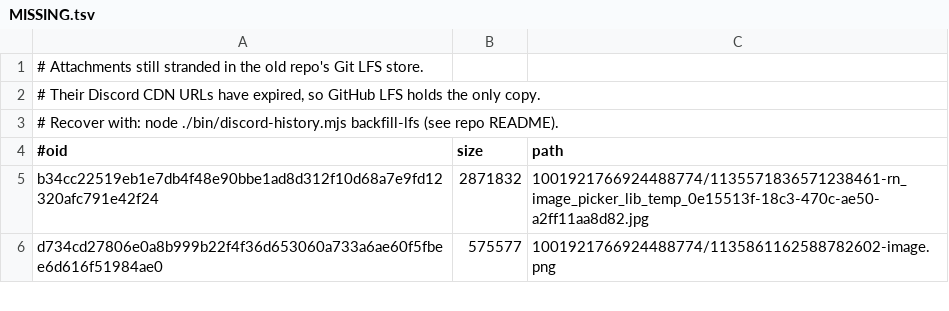
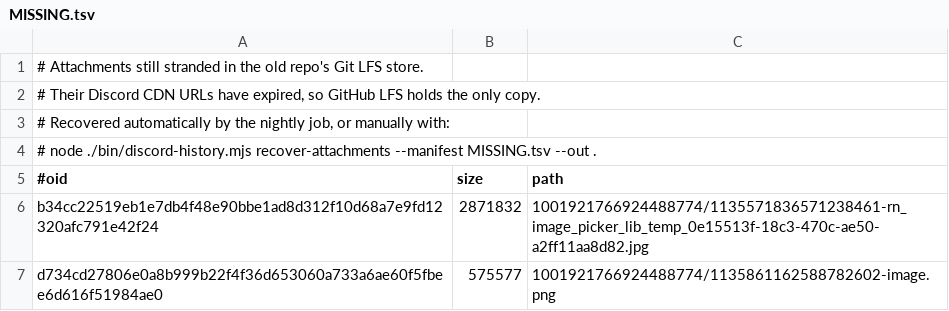
Before and after one commit to jeremysalwen/OpenMowerBot-attachments, a TSV file: MISSING.tsv, drawn as a sheet; only a part is shown.

Commit message:
Point MISSING.tsv at the real recovery command
The header named a backfill-lfs command that was never implemented; the
command is recover-attachments in the main repository.

```diff
--- a/MISSING.tsv
+++ b/MISSING.tsv
@@ -2,3 +2,4 @@
 # Their Discord CDN URLs have expired, so GitHub LFS holds the only copy.
-# Recover with: node ./bin/discord-history.mjs backfill-lfs (see repo README).
+# Recovered automatically by the nightly job, or manually with:
+#   node ./bin/discord-history.mjs recover-attachments --manifest MISSING.tsv --out .
 #oid	size	path
```
